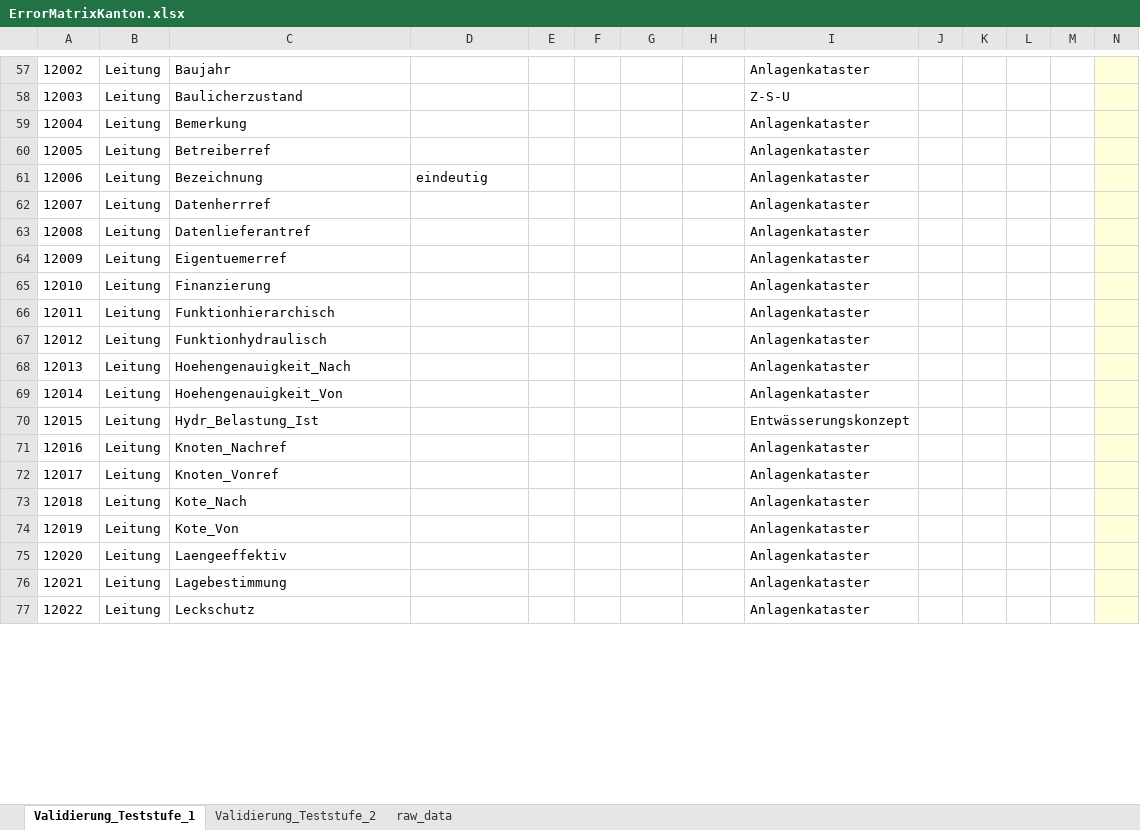
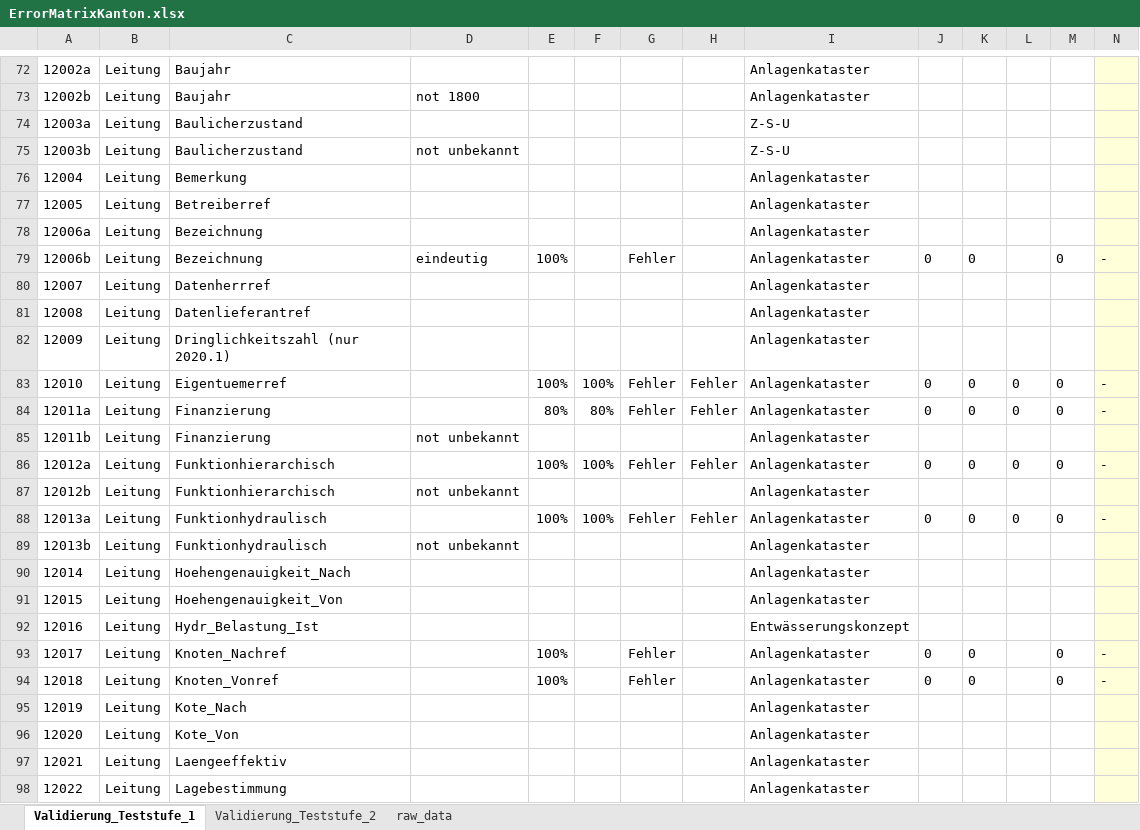
Before and after one commit to geowerkstatt/vsa-checker-analytics, an Excel workbook: Resources/ErrorMatrixKanton.xlsx, sheet Validierung_Teststufe_1, drawn as a sheet; only a part is shown, gaps mark what is left out; values as stored, in another font and other column widths than the file's, no borders; conditional formats not drawn; removed rows and columns are numbered as before the commit, all else as after; rows hold the shown columns only; the diff covers the shown part only; the diff names each change by its address in the sheet, - before the commit and + after, or states it on an @@ line.

```diff
--- a/Resources/ErrorMatrixKanton.xlsx (sheet Validierung_Teststufe_1)
+++ b/Resources/ErrorMatrixKanton.xlsx (sheet Validierung_Teststufe_1)
-A72: 12002
+A72: 12002a
+row 73: 12002b | Leitung | Baujahr | not 1800 |  |  |  |  | Anlagenkataster
-A74: 12003
+A74: 12003a
+row 75: 12003b | Leitung | Baulicherzustand | not unbekannt |  |  |  |  | Z-S-U
-A78: 12006
+A78: 12006a
-D78: eindeutig
+D78: (empty)
+row 79: 12006b | Leitung | Bezeichnung | eindeutig | 100% |  | Fehler |  | Anlagenkataster | 0 | 0 |  | 0 | -
-C82: Eigentuemerref
+C82: Dringlichkeitszahl (nur 2020.1)
+row 83: 12010 | Leitung | Eigentuemerref |  | 100% | 100% | Fehler | Fehler | Anlagenkataster | 0 | 0 | 0 | 0 | -
+row 84: 12011a | Leitung | Finanzierung |  | 80% | 80% | Fehler | Fehler | Anlagenkataster | 0 | 0 | 0 | 0 | -
-A85: 12010
+A85: 12011b
-D85: (empty)
+D85: not unbekannt
+row 86: 12012a | Leitung | Funktionhierarchisch |  | 100% | 100% | Fehler | Fehler | Anlagenkataster | 0 | 0 | 0 | 0 | -
-A87: 12011
+A87: 12012b
-D87: (empty)
+D87: not unbekannt
+row 88: 12013a | Leitung | Funktionhydraulisch |  | 100% | 100% | Fehler | Fehler | Anlagenkataster | 0 | 0 | 0 | 0 | -
-A89: 12012
+A89: 12013b
-D89: (empty)
+D89: not unbekannt
-row 68: 12013 | Leitung | Hoehengenauigkeit_Nach |  |  |  |  |  | Anlagenkataster
-C90: Hoehengenauigkeit_Von
+C90: Hoehengenauigkeit_Nach
-C91: Hydr_Belastung_Ist
+C91: Hoehengenauigkeit_Von
-I91: Entwässerungskonzept
+I91: Anlagenkataster
-C92: Knoten_Nachref
+C92: Hydr_Belastung_Ist
-I92: Anlagenkataster
+I92: Entwässerungskonzept
-row 72: 12017 | Leitung | Knoten_Vonref |  |  |  |  |  | Anlagenkataster
-row 73: 12018 | Leitung | Kote_Nach |  |  |  |  |  | Anlagenkataster
+row 93: 12017 | Leitung | Knoten_Nachref |  | 100% |  | Fehler |  | Anlagenkataster | 0 | 0 |  | 0 | -
+row 94: 12018 | Leitung | Knoten_Vonref |  | 100% |  | Fehler |  | Anlagenkataster | 0 | 0 |  | 0 | -
-C95: Kote_Von
+C95: Kote_Nach
-C96: Laengeeffektiv
+C96: Kote_Von
-C97: Lagebestimmung
+C97: Laengeeffektiv
-C98: Leckschutz
+C98: Lagebestimmung
```
Also changed, not shown: 42 added rows, 1 removed row, 97 edited cells and merged cells elsewhere in this sheet, sheet Validierung_Teststufe_2, formulas that keep their value.
